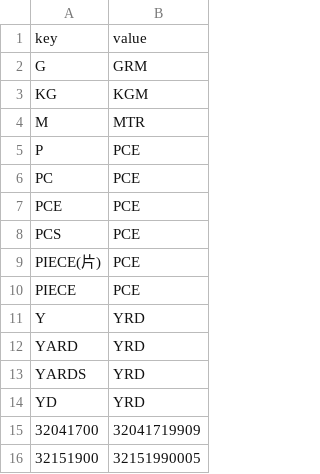
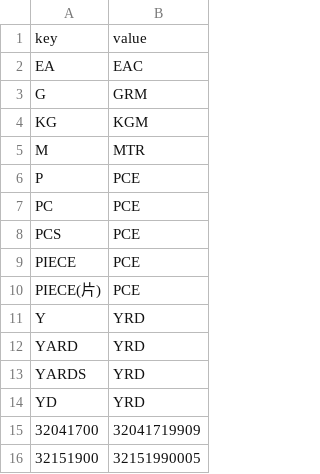
Before and after one commit to liyijung/Export-declaration, a CSV file: replacements.csv, drawn as a sheet; only a part is shown.

Commit message:
Update replacements.csv

```diff
--- a/replacements.csv
+++ b/replacements.csv
@@ -1,2 +1,3 @@
 key,value
+EA,EAC
 G,GRM
@@ -6,6 +7,5 @@ P,PCE
 PC,PCE
-PCE,PCE
 PCS,PCE
+PIECE,PCE
 PIECE(片),PCE
-PIECE,PCE
 Y,YRD
```
